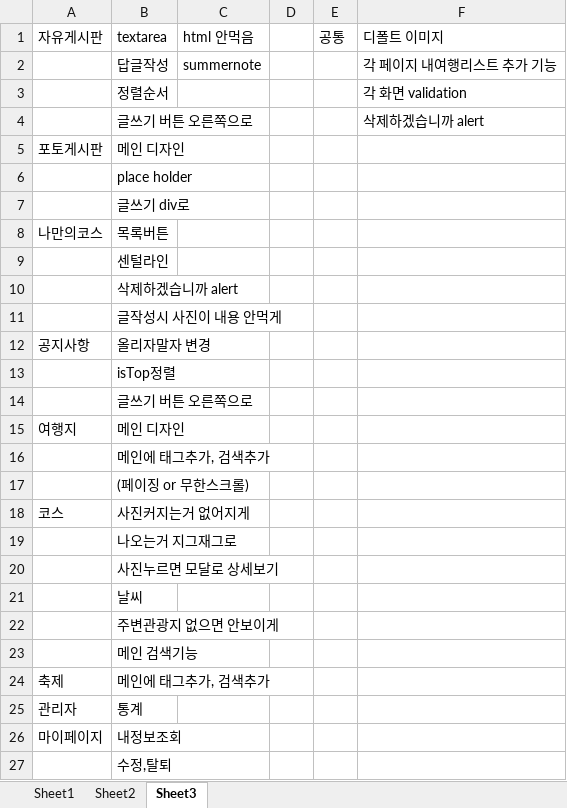
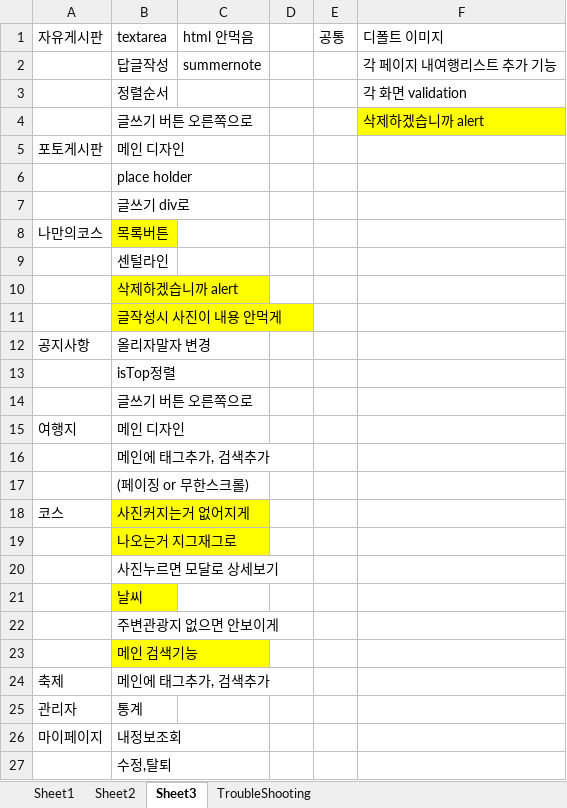
Before and after one commit to uckjae/2TeamFinal, an Excel workbook: doc/기타문서/ToDo 관리.xlsx, sheet Sheet3, drawn as a sheet; values as stored, in another font and other column widths than the file's, no borders; the diff names each change by its address in the sheet, - before the commit and + after, or states it on an @@ line.

```diff
--- a/doc/기타문서/ToDo 관리.xlsx (sheet Sheet3)
+++ b/doc/기타문서/ToDo 관리.xlsx (sheet Sheet3)
+sheet tab: TroubleShooting
-F4 fill: none
+F4 fill: #FFFF00
-B8 fill: none
+B8 fill: #FFFF00
-B10:B11 fill: none
+B10:B11 fill: #FFFF00
-B18:B19 fill: none
+B18:B19 fill: #FFFF00
-B21 fill: none
+B21 fill: #FFFF00
-B23 fill: none
+B23 fill: #FFFF00
```
Also changed, not shown: 5 other files.
